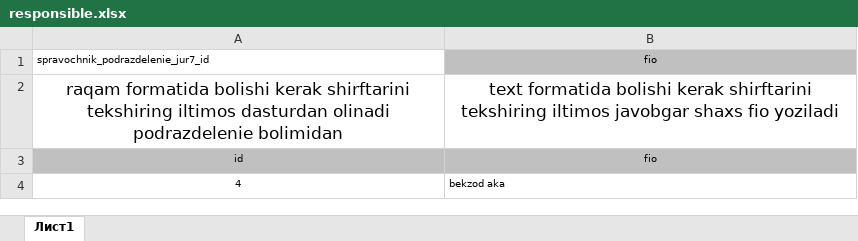
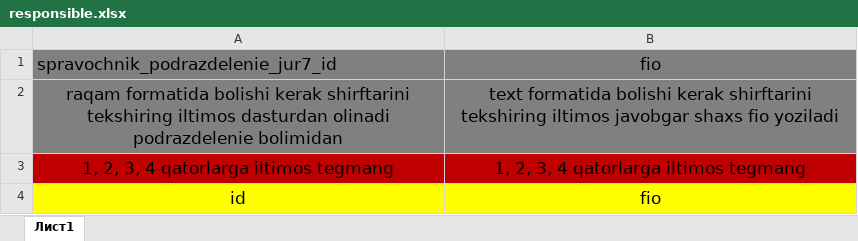
Before and after one commit to AvazxonAD/accounting, an Excel workbook: public/template/responsible.xlsx, sheet Лист1, drawn as a sheet; values as stored, in another font and other column widths than the file's, no borders; removed rows and columns are numbered as before the commit, all else as after; the diff names each change by its address in the sheet, - before the commit and + after, or states it on an @@ line.

```diff
--- a/public/template/responsible.xlsx (sheet Лист1)
+++ b/public/template/responsible.xlsx (sheet Лист1)
@@ A1:B1 text size: larger @@
-A1 fill: none
+A1 fill: #808080
-B1 fill: #C0C0C0
+B1 fill: #808080
-A2:B2 fill: none
+A2:B2 fill: #808080
+row 3: 1, 2, 3, 4 qatorlarga iltimos tegmang | 1, 2, 3, 4 qatorlarga iltimos tegmang
@@ A4:B4 text size: larger, fill: #C0C0C0 → #FFFF00 @@
-row 4: 4 | bekzod aka
```
Also changed, not shown: public/template/organization.xlsx, public/template/prixod.xlsx, 30 other files.
